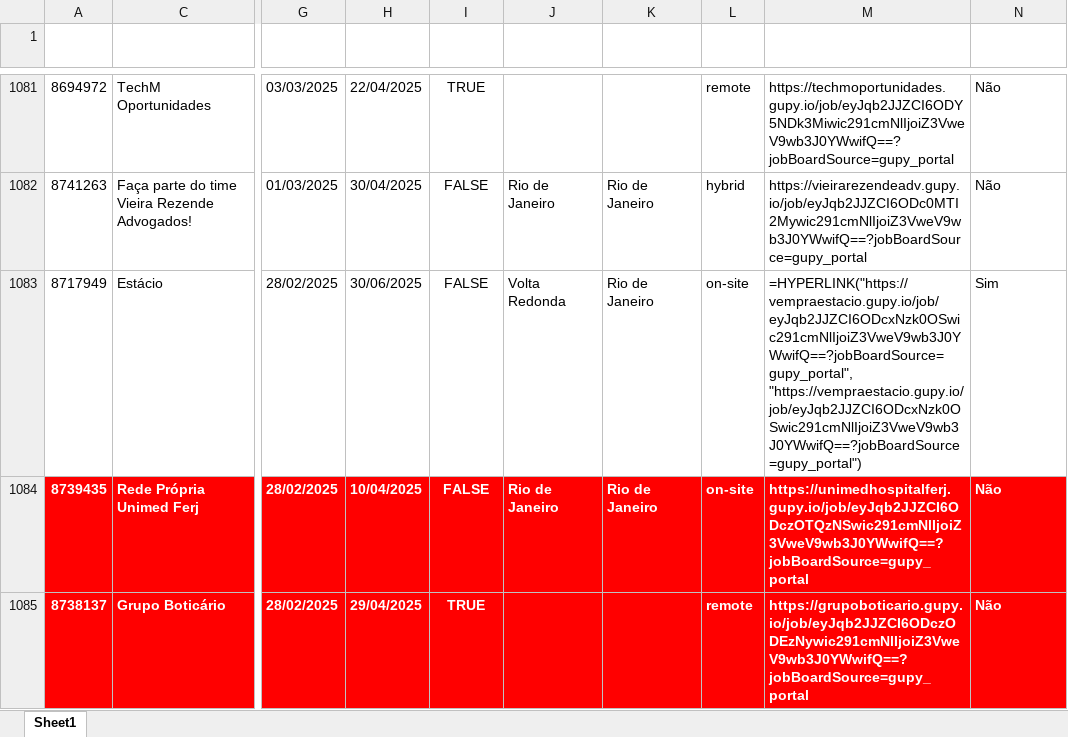
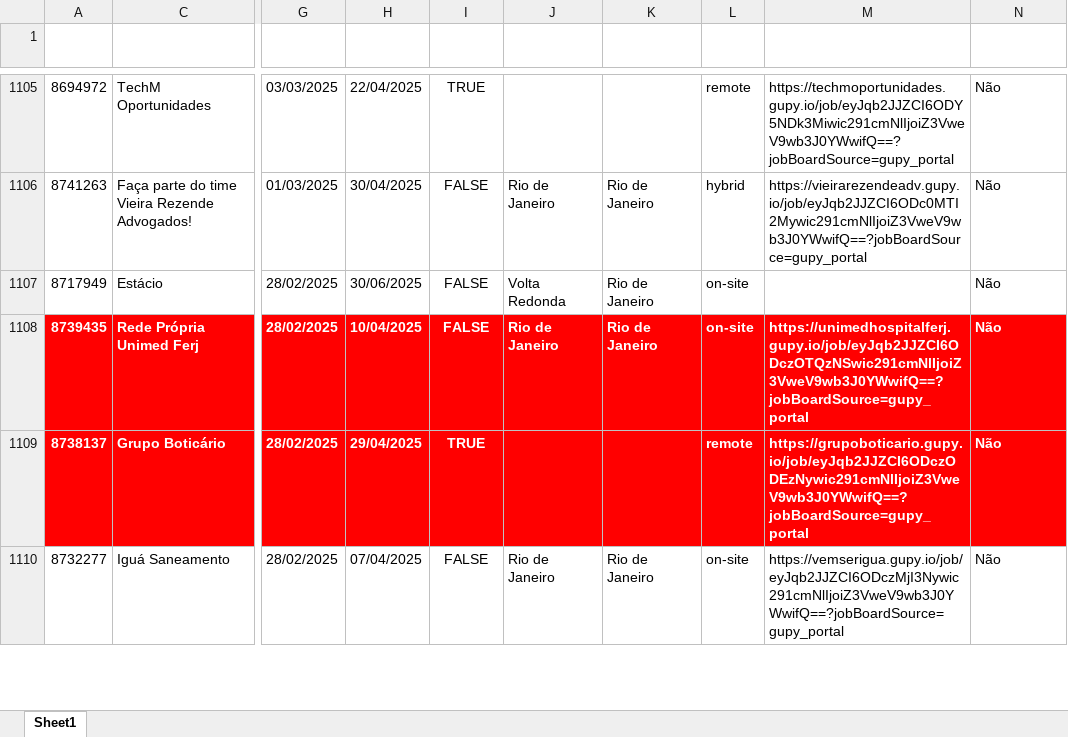
Before and after one commit to gpereira86/gupy_vagas_req_http, an Excel workbook: vagas.xlsx, sheet Sheet1, drawn as a sheet; only a part is shown, gaps mark what is left out; the shorter side is filled out with more unchanged rows; values as stored, in another font and other column widths than the file's, no borders; formulas without a stored value are shown as written; addresses are those after the commit; the diff covers the shown part only; the diff names each change by its address in the sheet, - before the commit and + after, or states it on an @@ line.

Commit message:
Atualizacao historico de vagas

```diff
--- a/vagas.xlsx (sheet Sheet1)
+++ b/vagas.xlsx (sheet Sheet1)
-M1107 (URL Vaga): =HYPERLINK("https://vempraestacio.gupy.io/job/eyJqb2JJZCI6ODcxNzk0OSwic291cmNlIjoiZ3VweV9wb3J0YWwifQ==?jobBoardSource=gupy_portal", "https://vempraestacio.gupy.io/job/eyJqb2JJZCI6ODcxNzk0OSwic291cmNlIjoiZ3VweV9wb3J0YWwifQ==?jobBoardSource=gupy_portal")
+M1107 (URL Vaga): (empty)
-N1107 (Nova Adição): Sim
+N1107 (Nova Adição): Não
```
Also changed, not shown: 24 added rows and 292 edited cells elsewhere in this sheet, hidden cells, 1 other file.
